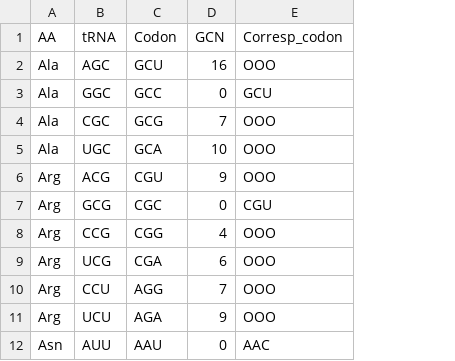
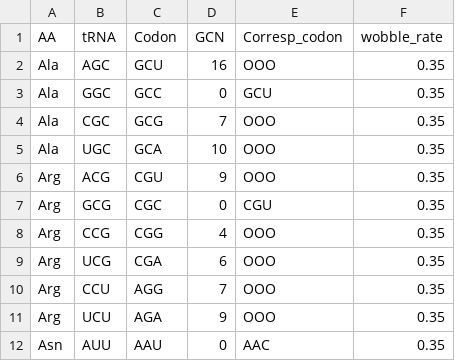
Before and after one commit to tbonnabaud/expressinhost_web, a CSV file: codon_tables/Arabidopsis_thaliana.csv, drawn as a sheet; only a part is shown; the diff names each change by its address in the sheet, - before the commit and + after, or states it on an @@ line.

Commit message:
Add wobble_rate column

```diff
--- a/codon_tables/Arabidopsis_thaliana.csv
+++ b/codon_tables/Arabidopsis_thaliana.csv
+column F (wobble_rate), rows 2-12: all 0.35
```
Also changed, not shown: codon_tables/Bacillus_subtilis.csv, codon_tables/Caenorhabditis_elegans.csv, 10 other files.
